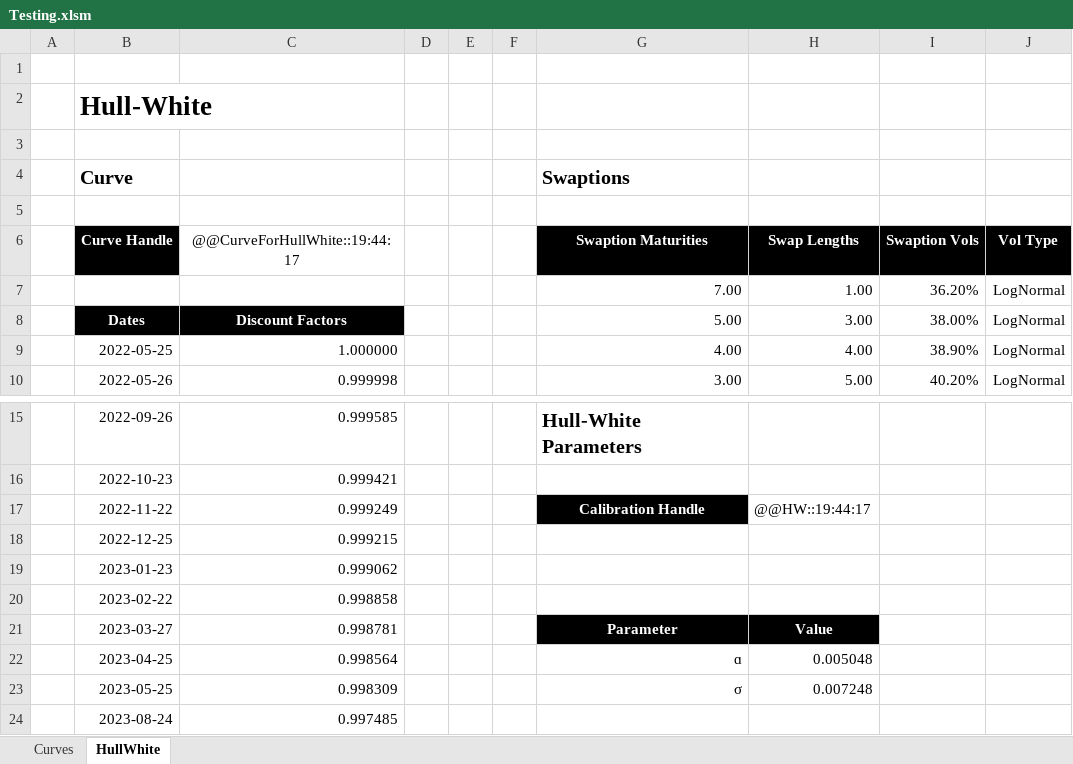
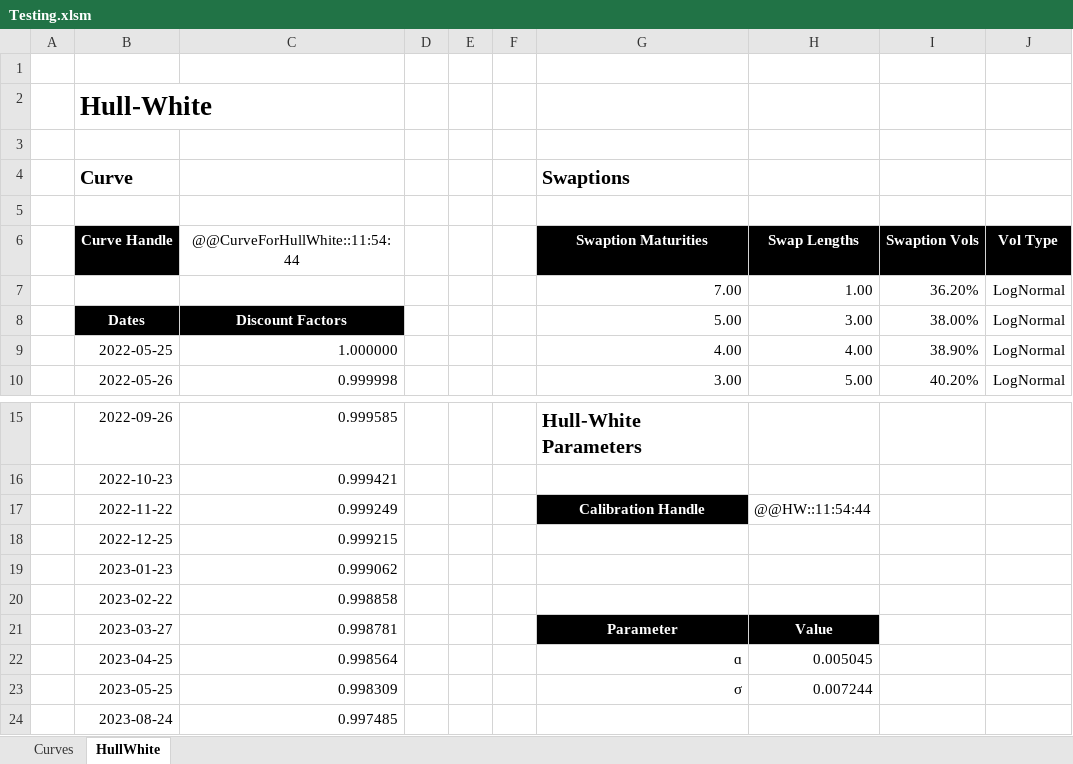
Before and after one commit to StormCollins/dExcel, an Excel workbook: dExcel/resources/workbooks/Testing.xlsm, sheet HullWhite, drawn as a sheet; only a part is shown, gaps mark what is left out; values as stored, in another font and other column widths than the file's, no borders; the diff names each change by its address in the sheet, - before the commit and + after, or states it on an @@ line.

```diff
--- a/dExcel/resources/workbooks/Testing.xlsm (sheet HullWhite)
+++ b/dExcel/resources/workbooks/Testing.xlsm (sheet HullWhite)
-C6: @@CurveForHullWhite::19:44:17
+C6: @@CurveForHullWhite::11:54:44
-H17: @@HW::19:44:17
+H17: @@HW::11:54:44
-H22: 0.005048
+H22: 0.005045
-H23: 0.007248
+H23: 0.007244
```
Also changed, not shown: sheet Curves.
